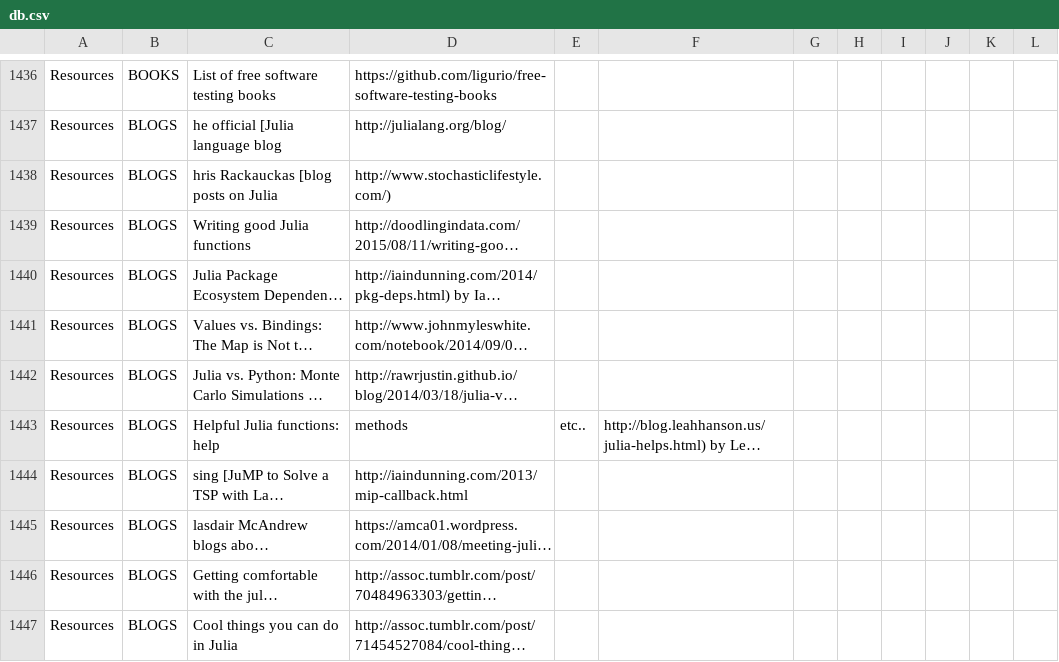
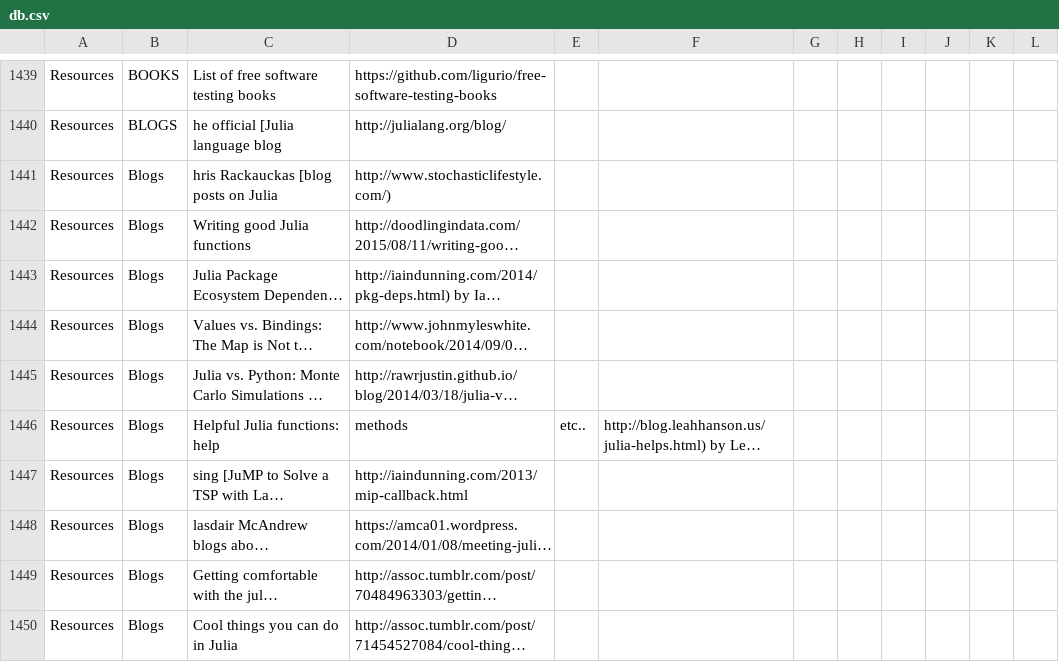
Before and after one commit to svaksha/Julia.jl, a CSV file: db.csv, drawn as a sheet; only a part is shown, gaps mark what is left out; long unchanged cells end in …; addresses are those after the commit; the diff covers the shown part only; the diff names each change by its address in the sheet, - before the commit and + after, or states it on an @@ line.

```diff
--- a/db.csv
+++ b/db.csv
-B1441:B1450: BLOGS
+B1441:B1450: Blogs
```
Also changed, not shown: 5 added rows and 9 edited cells elsewhere in this file, 2 other files.
